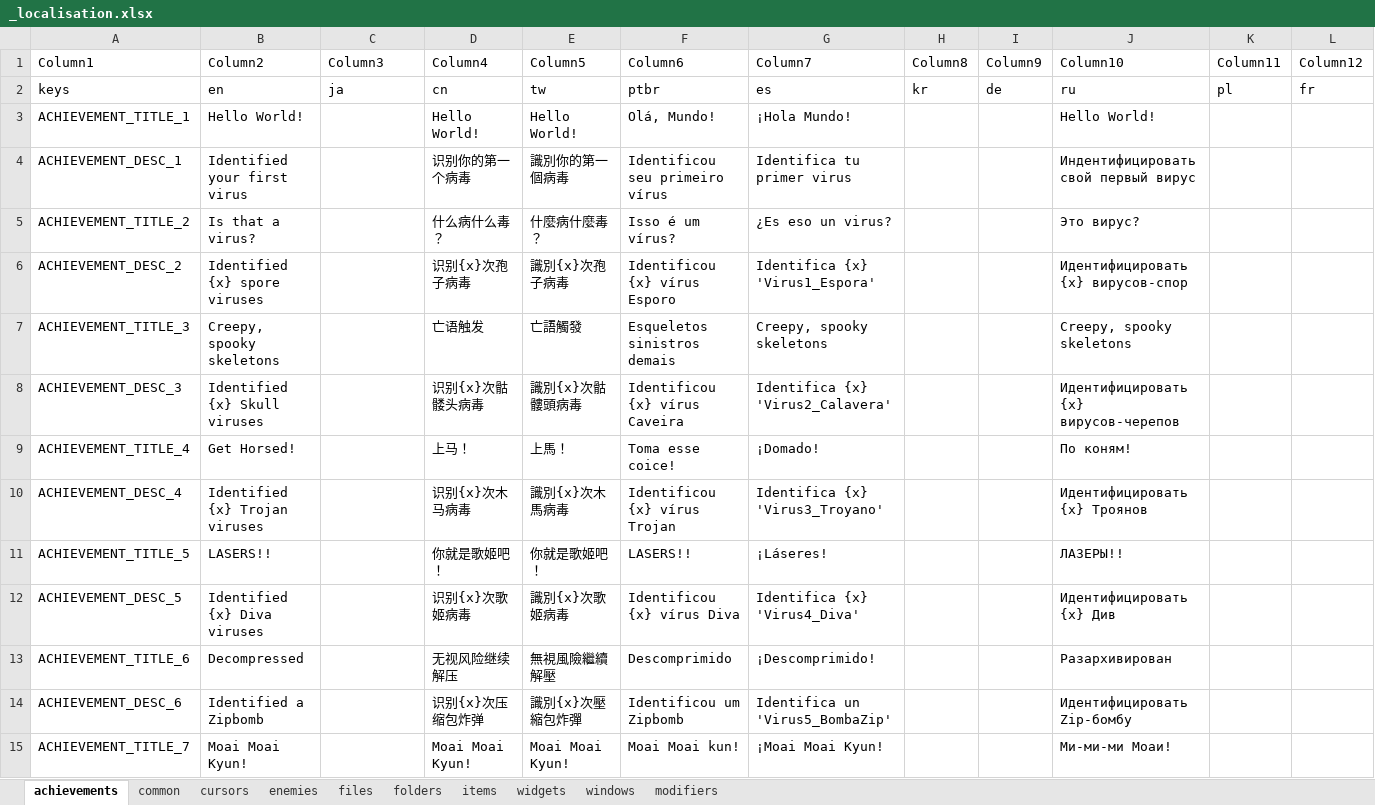
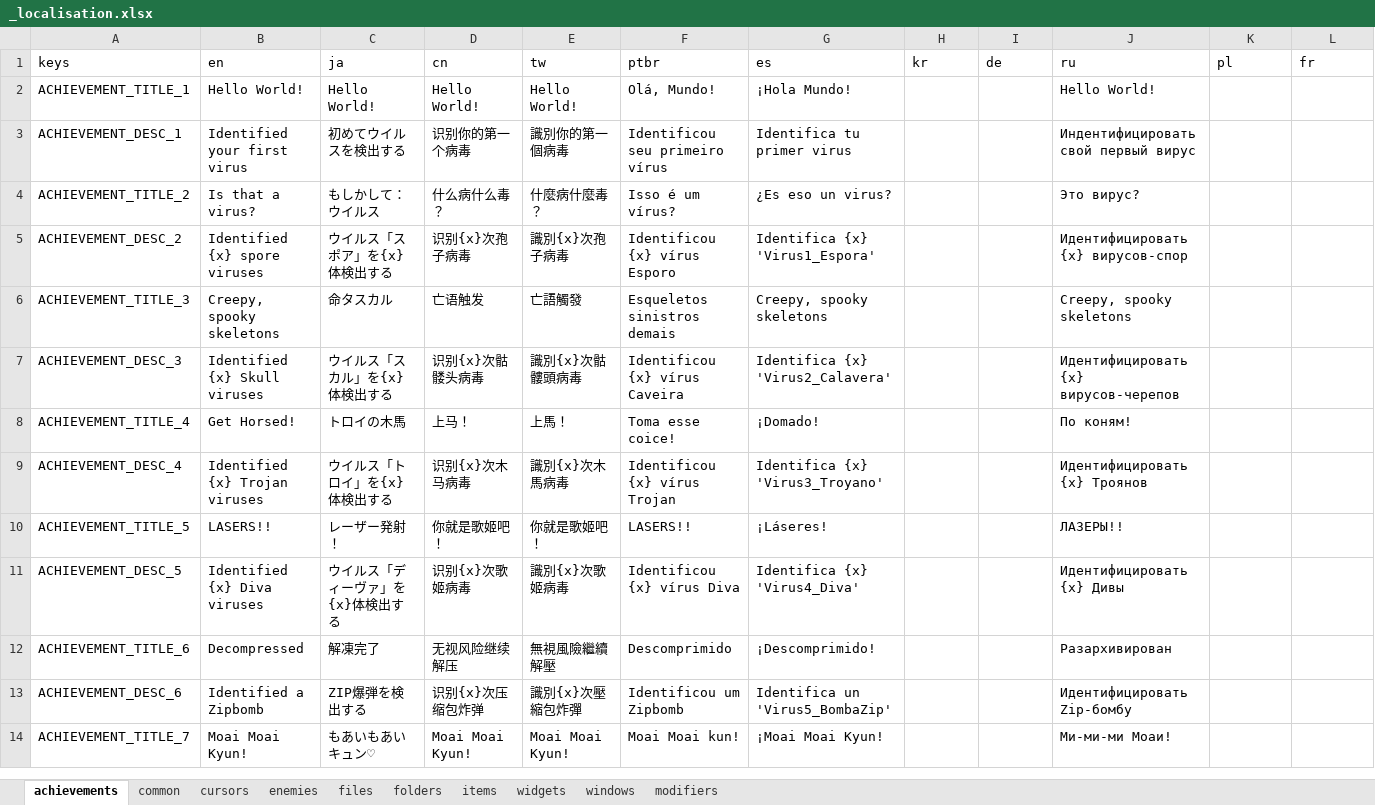
Before and after one commit to TSHHHHH/project-identifile-localisation, an Excel workbook: _localisation.xlsx, sheet achievements, drawn as a sheet; only a part is shown; values as stored, in another font and other column widths than the file's, no borders; table styles not drawn; removed rows and columns are numbered as before the commit, all else as after; rows hold the shown columns only; the diff covers the shown part only; the diff names each change by its address in the sheet, - before the commit and + after, or states it on an @@ line.

```diff
--- a/_localisation.xlsx (sheet achievements)
+++ b/_localisation.xlsx (sheet achievements)
-row 1: Column1 | Column2 | Column3 | Column4 | Column5 | Column6 | Column7 | Column8 | Column9 | Column10 | Column11 | Column12
-C2 (ja): (empty)
+C2 (ja): Hello World!
-C3 (ja): (empty)
+C3 (ja): 初めてウイルスを検出する
-C4 (ja): (empty)
+C4 (ja): もしかして：ウイルス
-C5 (ja): (empty)
+C5 (ja): ウイルス「スポア」を{x}体検出する
-C6 (ja): (empty)
+C6 (ja): 命タスカル
-C7 (ja): (empty)
+C7 (ja): ウイルス「スカル」を{x}体検出する
-C8 (ja): (empty)
+C8 (ja): トロイの木馬
-C9 (ja): (empty)
+C9 (ja): ウイルス「トロイ」を{x}体検出する
-C10 (ja): (empty)
+C10 (ja): レーザー発射！
-C11 (ja): (empty)
+C11 (ja): ウイルス「ディーヴァ」を{x}体検出する
-J11 (ru): Идентифицировать {x} Див
+J11 (ru): Идентифицировать {x} Дивы
-C12 (ja): (empty)
+C12 (ja): 解凍完了
-C13 (ja): (empty)
+C13 (ja): ZIP爆弾を検出する
-C14 (ja): (empty)
+C14 (ja): もあいもあいキュン♡
```
Also changed, not shown: 171 edited cells and cell formats elsewhere in this sheet, sheet windows, sheet items, sheet cursors, sheet folders, sheet enemies, sheet files, 3 more sheets, 10 other files.
